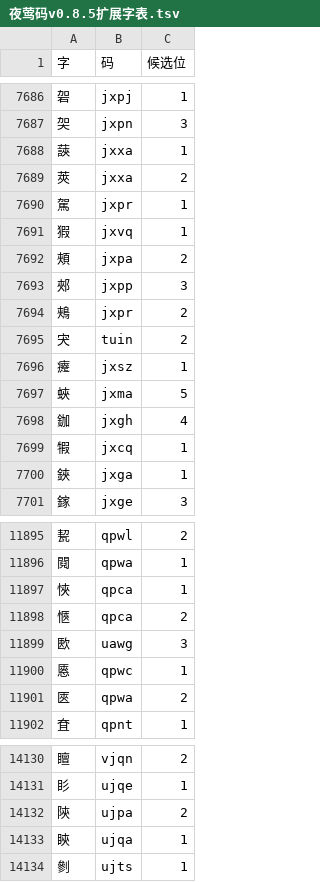
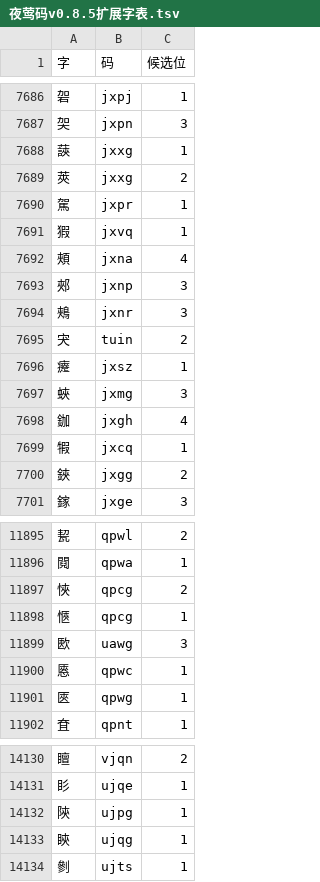
Before and after one commit to losWater/Nightingale, a TSV file: releases/v0.8.5/01_正式码表/夜莺码v0.8.5扩展字表.tsv, drawn as a sheet; only a part is shown, gaps mark what is left out; the diff covers the shown part only.

```diff
--- a/releases/v0.8.5/01_正式码表/夜莺码v0.8.5扩展字表.tsv
+++ b/releases/v0.8.5/01_正式码表/夜莺码v0.8.5扩展字表.tsv
@@ -7687,15 +7687,15 @@
 㚙	jxpn	3
-䕛	jxxa	1
-莢	jxxa	2
+䕛	jxxg	1
+莢	jxxg	2
 駕	jxpr	1
 猳	jxvq	1
-頰	jxpa	2
-郟	jxpp	3
-鵊	jxpr	2
+頰	jxna	4
+郟	jxnp	3
+鵊	jxnr	3
 宊	tuin	2
 㿓	jxsz	1
-蛺	jxma	5
+蛺	jxmg	3
 鉫	jxgh	4
 犌	jxcq	1
-鋏	jxga	1
+鋏	jxgg	2
 鎵	jxge	3
@@ -11896,7 +11896,7 @@
 䦧	qpwa	1
-悏	qpca	1
-愜	qpca	2
+悏	qpcg	2
+愜	qpcg	1
 㰼	uawg	3
 㥦	qpwc	1
-匧	qpwa	2
+匧	qpwg	1
 㚗	qpnt	1
@@ -14131,4 +14131,4 @@
 䀐	ujqe	1
-陝	ujpa	2
-鿃	ujqa	1
+陝	ujpg	1
+鿃	ujqg	1
 剼	ujts	1
```
Also changed, not shown: 60 edited cells elsewhere in this file, releases/v0.8.5/05_维护与裁决/实战问题机器参数.tsv, 16 other files.
